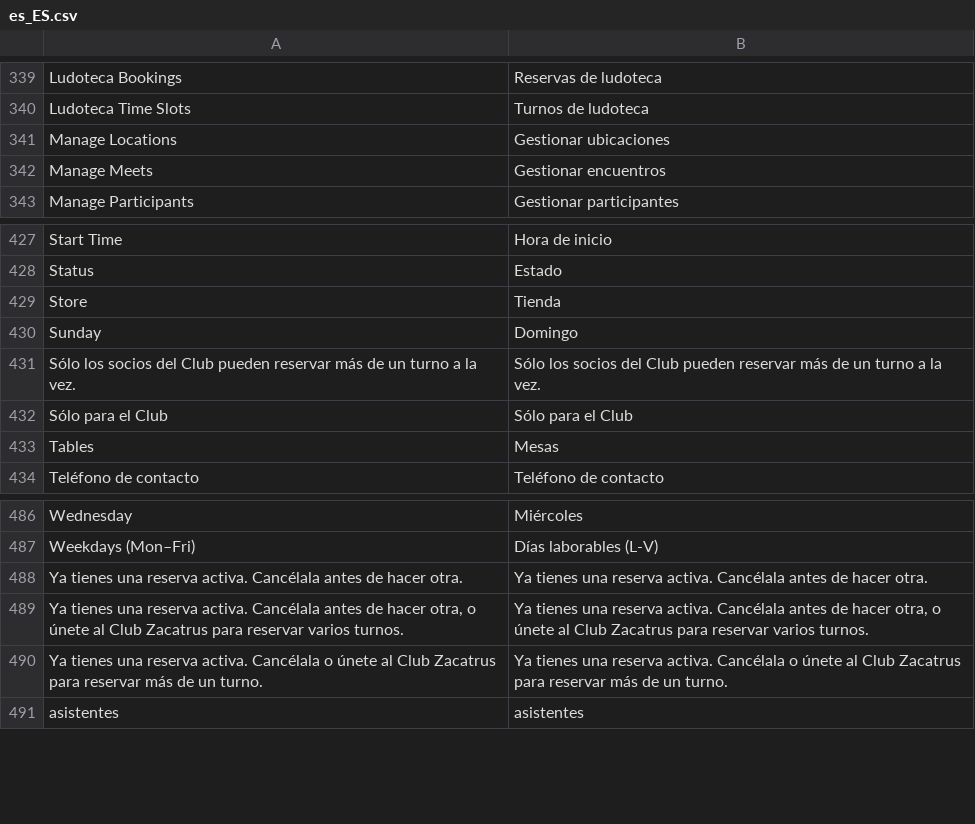
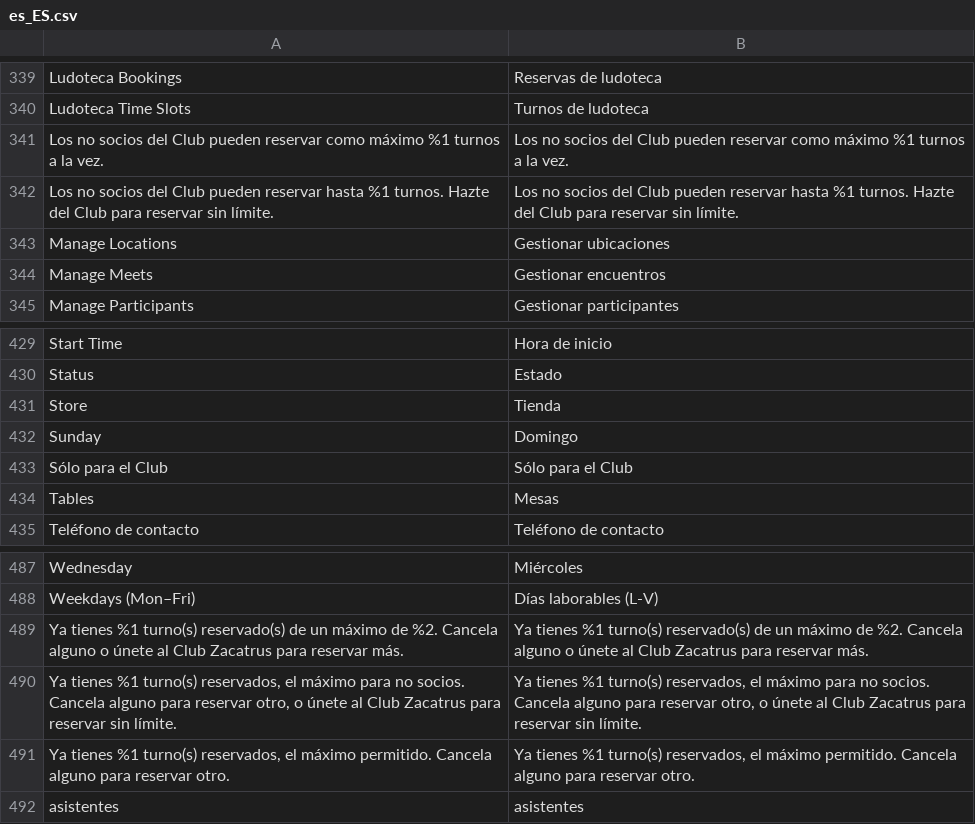
Before and after one commit to SergioViteri/module-events, a CSV file: i18n/es_ES.csv, drawn as a sheet; only a part is shown, gaps mark what is left out.

Commit message:
events: permitir hasta 3 franjas de ludoteca por cuenta a clientes sin Club
Antes, un cliente sin Club solo podía tener una franja de ludoteca activa
en total (bloqueaba cualquier reserva nueva si ya tenía una, y no dejaba
elegir más de un turno en la misma reserva). Ahora se permite acumular
hasta zaca_events/ludoteca/max_slots_non_club turnos activos (3 por
defecto, configurable), contando entre todas sus reservas. Los socios
del Club siguen sin límite.

```diff
--- a/i18n/es_ES.csv
+++ b/i18n/es_ES.csv
@@ -340,2 +340,4 @@
 "Ludoteca Time Slots","Turnos de ludoteca"
+"Los no socios del Club pueden reservar como máximo %1 turnos a la vez.","Los no socios del Club pueden reservar como máximo %1 turnos a la vez."
+"Los no socios del Club pueden reservar hasta %1 turnos. Hazte del Club para reservar sin límite.","Los no socios del Club pueden reservar hasta %1 turnos. Hazte del Club para reservar sin límite."
 "Manage Locations","Gestionar ubicaciones"
@@ -430,3 +432,2 @@
 "Sunday","Domingo"
-"Sólo los socios del Club pueden reservar más de un turno a la vez.","Sólo los socios del Club pueden reservar más de un turno a la vez."
 "Sólo para el Club","Sólo para el Club"
@@ -487,5 +488,5 @@
 "Weekdays (Mon–Fri)","Días laborables (L-V)"
-"Ya tienes una reserva activa. Cancélala antes de hacer otra.","Ya tienes una reserva activa. Cancélala antes de hacer otra."
-"Ya tienes una reserva activa. Cancélala antes de hacer otra, o únete al Club Zacatrus para reservar varios turnos.","Ya tienes una reserva activa. Cancélala antes de hacer otra, o únete al Club Zacatrus para reservar varios turnos."
-"Ya tienes una reserva activa. Cancélala o únete al Club Zacatrus para reservar más de un turno.","Ya tienes una reserva activa. Cancélala o únete al Club Zacatrus para reservar más de un turno."
+"Ya tienes %1 turno(s) reservado(s) de un máximo de %2. Cancela alguno o únete al Club Zacatrus para reservar más.","Ya tienes %1 turno(s) reservado(s) de un máximo de %2. Cancela alguno o únete al Club Zacatrus para reservar más."
+"Ya tienes %1 turno(s) reservados, el máximo para no socios. Cancela alguno para reservar otro, o únete al Club Zacatrus para reservar sin límite.","Ya tienes %1 turno(s) reservados, el máximo para no socios. Cancela alguno para reservar otro, o únete al Club Zacatrus para reservar sin límite."
+"Ya tienes %1 turno(s) reservados, el máximo permitido. Cancela alguno para reservar otro.","Ya tienes %1 turno(s) reservados, el máximo permitido. Cancela alguno para reservar otro."
 "asistentes","asistentes"
```
Also changed, not shown: 5 other files.
